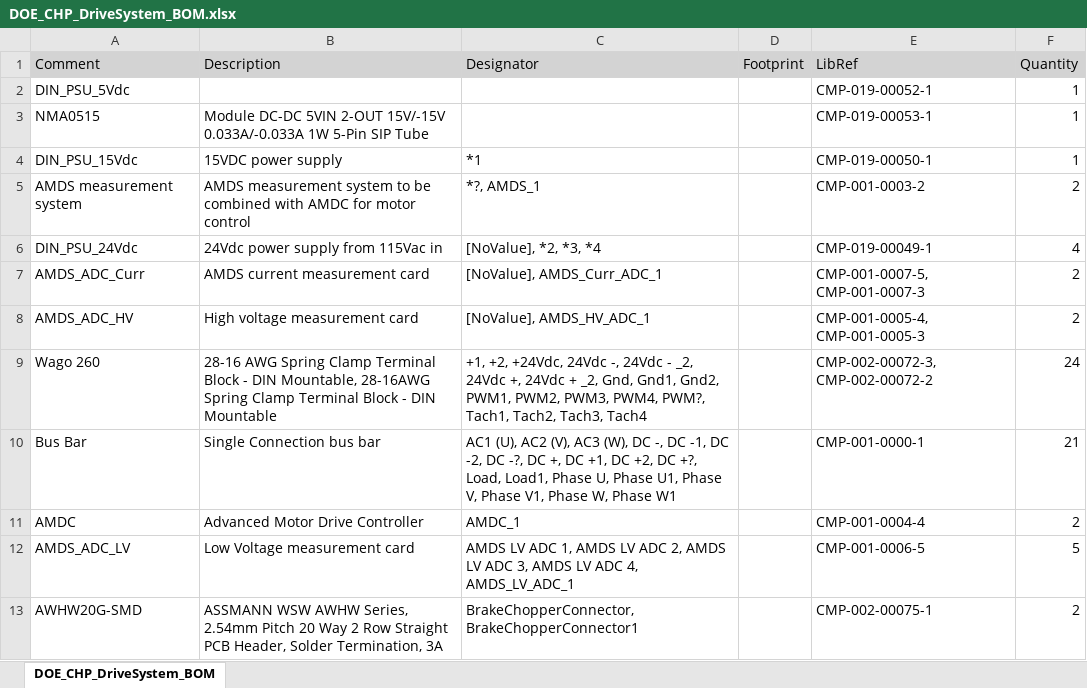
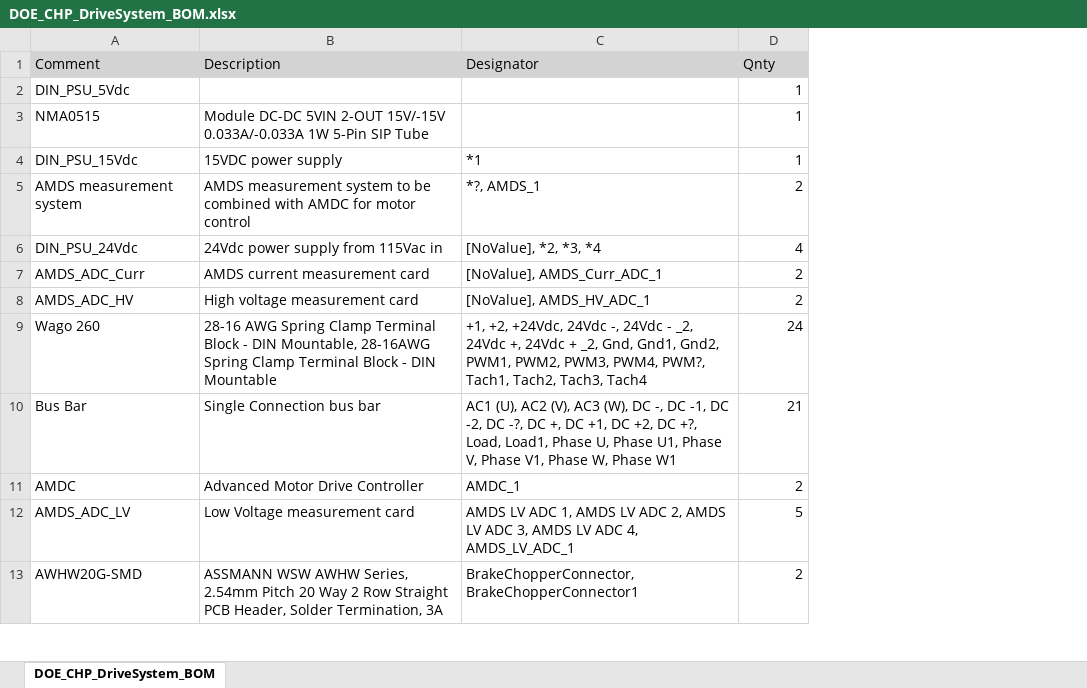
Before and after one commit to Severson-Group/CHP-Gen-Drive-Schematic, an Excel workbook: DOE_CHP_DriveSystem/Project Outputs for DOE_CHP_DriveSystem/DOE_CHP_DriveSystem_BOM.xlsx, sheet DOE_CHP_DriveSystem_BOM, drawn as a sheet; only a part is shown; values as stored, in another font and other column widths than the file's, no borders; removed rows and columns are numbered as before the commit, all else as after; the diff names each change by its address in the sheet, - before the commit and + after, or states it on an @@ line.

```diff
--- a/DOE_CHP_DriveSystem/Project Outputs for DOE_CHP_DriveSystem/DOE_CHP_DriveSystem_BOM.xlsx (sheet DOE_CHP_DriveSystem_BOM)
+++ b/DOE_CHP_DriveSystem/Project Outputs for DOE_CHP_DriveSystem/DOE_CHP_DriveSystem_BOM.xlsx (sheet DOE_CHP_DriveSystem_BOM)
-column D (Footprint), empty
-column E (LibRef), rows 2-13: CMP-019-00052-1 | CMP-019-00053-1 | CMP-019-00050-1 | CMP-001-0003-2 | CMP-019-00049-1 | CMP-001-0007-5, CMP-001-0007-3 | CMP-001-0005-4, CMP-001-0005-3 | CMP-002-00072-3, CMP-002-00072-2 | CMP-001-0000-1 | CMP-001-0004-4 | CMP-001-0006-5 | CMP-002-00075-1
-D1: Quantity
+D1: Qnty
```
Also changed, not shown: 1 other file.
